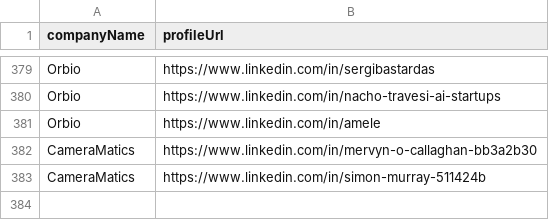
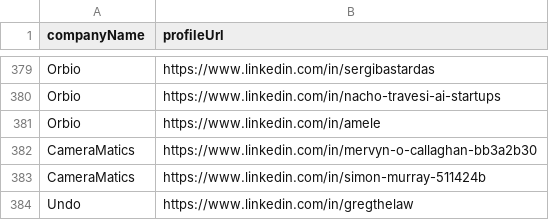
Before and after one commit to imminova/public-access-data, a CSV file: funding-round-contacts.csv, drawn as a sheet; only a part is shown, gaps mark what is left out; the diff names each change by its address in the sheet, - before the commit and + after, or states it on an @@ line.

Commit message:
Add 1 funding round contacts: Undo

```diff
--- a/funding-round-contacts.csv
+++ b/funding-round-contacts.csv
+row 384: Undo | https://www.linkedin.com/in/gregthelaw
```
